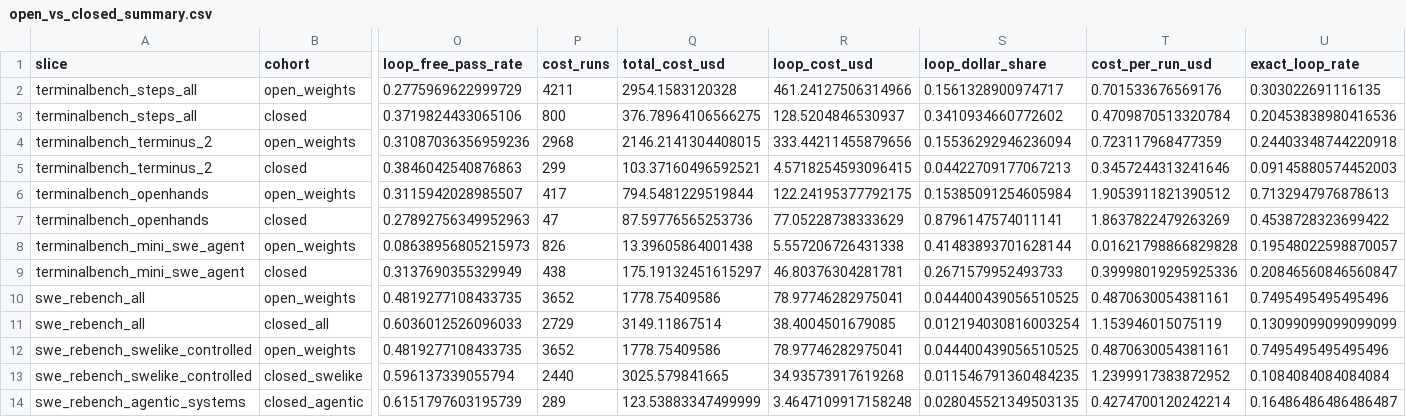
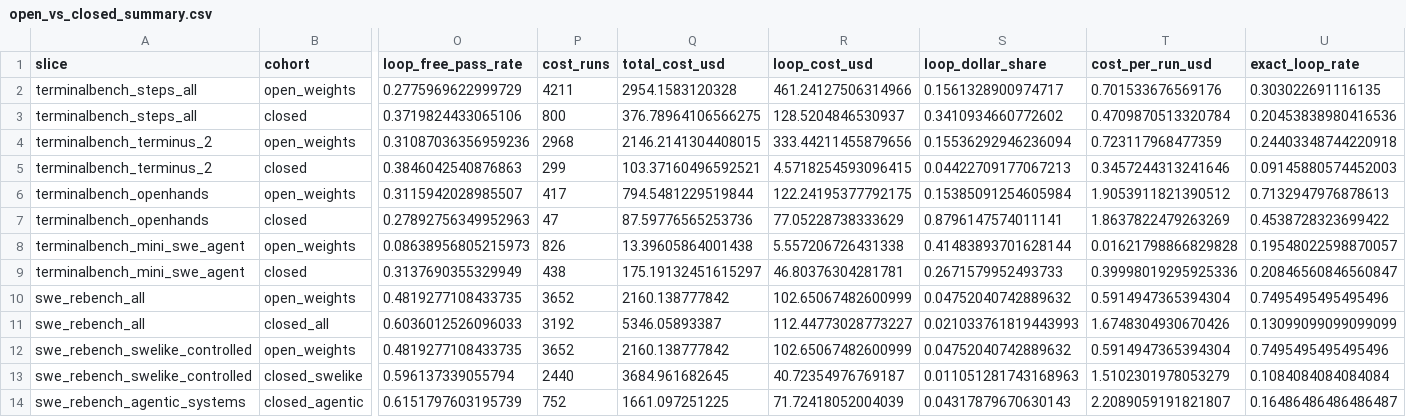
Before and after one commit to DavidFlorez/agent-loops, a CSV file: results/open_vs_closed_summary.csv, drawn as a sheet; only a part is shown, gaps mark what is left out; the diff names each change by its address in the sheet, - before the commit and + after, or states it on an @@ line.

```diff
--- a/results/open_vs_closed_summary.csv
+++ b/results/open_vs_closed_summary.csv
-Q10 (total_cost_usd): 1778.75409586
+Q10 (total_cost_usd): 2160.138777842
-R10 (loop_cost_usd): 78.97746282975041
+R10 (loop_cost_usd): 102.65067482600999
-S10 (loop_dollar_share): 0.044400439056510525
+S10 (loop_dollar_share): 0.04752040742889632
-T10 (cost_per_run_usd): 0.4870630054381161
+T10 (cost_per_run_usd): 0.5914947365394304
-P11 (cost_runs): 2729
+P11 (cost_runs): 3192
-Q11 (total_cost_usd): 3149.11867514
+Q11 (total_cost_usd): 5346.05893387
-R11 (loop_cost_usd): 38.4004501679085
+R11 (loop_cost_usd): 112.44773028773227
-S11 (loop_dollar_share): 0.012194030816003254
+S11 (loop_dollar_share): 0.021033761819443993
-T11 (cost_per_run_usd): 1.153946015075119
+T11 (cost_per_run_usd): 1.6748304930670426
-Q12 (total_cost_usd): 1778.75409586
+Q12 (total_cost_usd): 2160.138777842
-R12 (loop_cost_usd): 78.97746282975041
+R12 (loop_cost_usd): 102.65067482600999
-S12 (loop_dollar_share): 0.044400439056510525
+S12 (loop_dollar_share): 0.04752040742889632
-T12 (cost_per_run_usd): 0.4870630054381161
+T12 (cost_per_run_usd): 0.5914947365394304
-Q13 (total_cost_usd): 3025.579841665
+Q13 (total_cost_usd): 3684.961682645
-R13 (loop_cost_usd): 34.93573917619268
+R13 (loop_cost_usd): 40.72354976769187
-S13 (loop_dollar_share): 0.011546791360484235
+S13 (loop_dollar_share): 0.011051281743168963
-T13 (cost_per_run_usd): 1.2399917383872952
+T13 (cost_per_run_usd): 1.5102301978053279
-P14 (cost_runs): 289
+P14 (cost_runs): 752
-Q14 (total_cost_usd): 123.53883347499999
+Q14 (total_cost_usd): 1661.097251225
-R14 (loop_cost_usd): 3.4647109917158248
+R14 (loop_cost_usd): 71.72418052004039
-S14 (loop_dollar_share): 0.028045521349503135
+S14 (loop_dollar_share): 0.04317879670630143
-T14 (cost_per_run_usd): 0.4274700120242214
+T14 (cost_per_run_usd): 2.2089059191821807
```
Also changed, not shown: results/swe_by_harness.csv, results/swe_by_model.csv, 25 other files.
